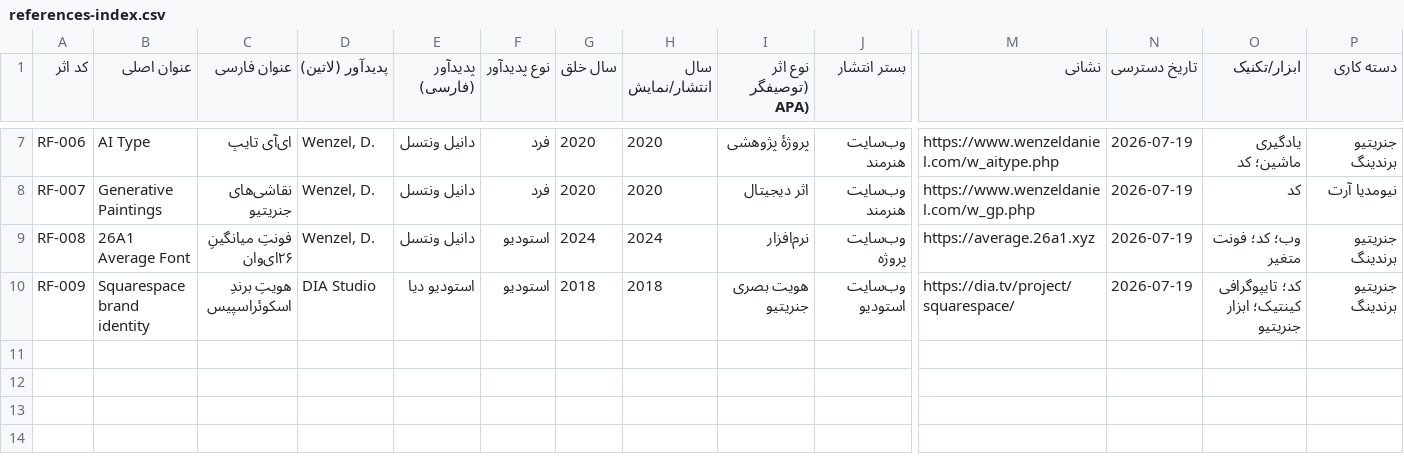
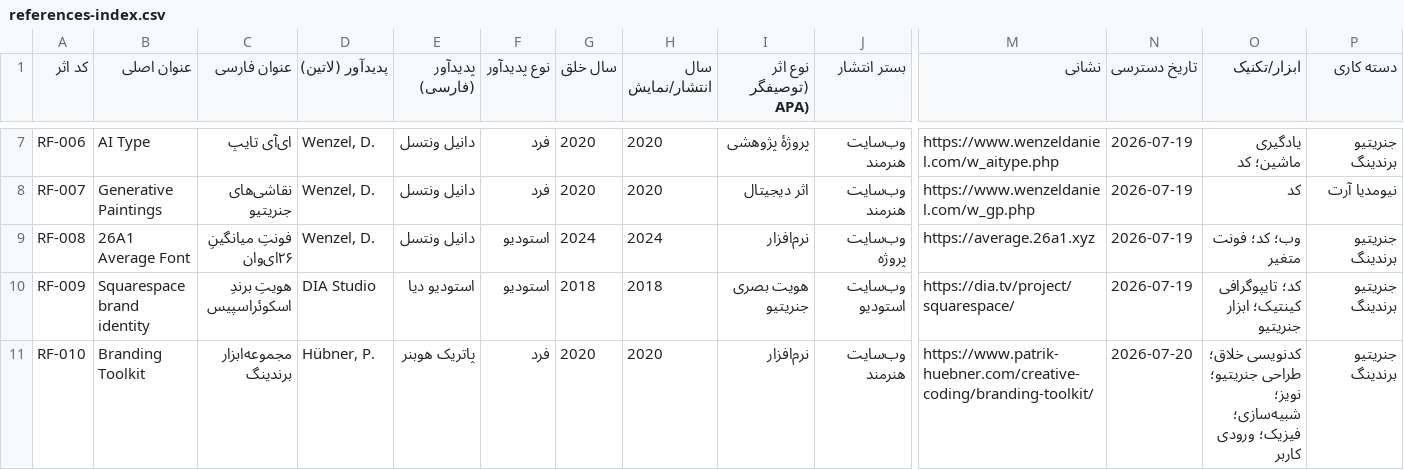
Before and after one commit to amirezart/thesis-sources, a CSV file: archive/references-index.csv, drawn as a sheet; only a part is shown, gaps mark what is left out; rows hold the shown columns only; the diff names each change by its address in the sheet, - before the commit and + after, or states it on an @@ line.

Commit message:
archive: add Patrik Hübner Branding Toolkit as RF-010
Register RF-010 in the reference index, add a textual source backup and analytical note, and update archive/project status.

```diff
--- a/archive/references-index.csv
+++ b/archive/references-index.csv
+row 11: RF-010 | Branding Toolkit | مجموعه‌ابزار برندینگ | Hübner, P. | پاتریک هوبنر | فرد | 2020 | 2020 | نرم‌افزار | وب‌سایت هنرمند | https://www.patrik-huebner.com/creative-coding/branding-toolkit/ | 2026-07-20 | کدنویسی خلاق؛ طراحی جنریتیو؛ نویز؛ شبیه‌سازی؛ فیزیک؛ ورودی کاربر | جنریتیو برندینگ
```
Also changed, not shown: 4 other files.
